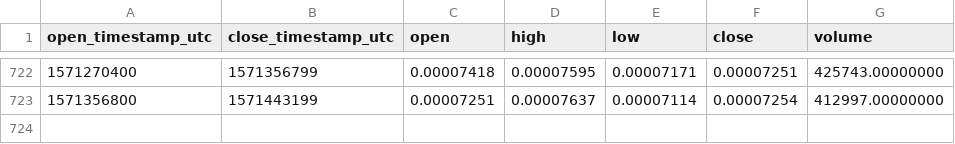
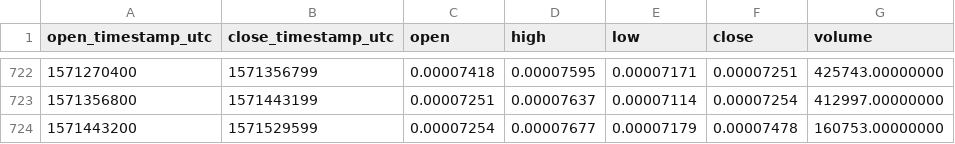
Before and after one commit to cryptobigbro/binance-REQETH, a CSV file: binance-REQETH-1d.csv, drawn as a sheet; only a part is shown, gaps mark what is left out; the diff names each change by its address in the sheet, - before the commit and + after, or states it on an @@ line.

Commit message:
Update OHLCV data.

```diff
--- a/binance-REQETH-1d.csv
+++ b/binance-REQETH-1d.csv
+row 724: 1571443200 | 1571529599 | 0.00007254 | 0.00007677 | 0.00007179 | 0.00007478 | 160753.00000000
```
Also changed, not shown: 1 other file.
